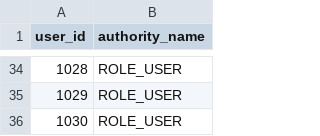
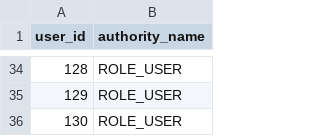
Before and after one commit to henryL1N/bookcenter, a CSV file: src/main/resources/config/liquibase/users_authorities.csv, drawn as a sheet; only a part is shown, gaps mark what is left out; the diff covers the shown part only.

```diff
--- a/src/main/resources/config/liquibase/users_authorities.csv
+++ b/src/main/resources/config/liquibase/users_authorities.csv
@@ -34,3 +34,3 @@ user_id;authority_name
-1028;ROLE_USER
-1029;ROLE_USER
-1030;ROLE_USER
+128;ROLE_USER
+129;ROLE_USER
+130;ROLE_USER
```
Also changed, not shown: 27 edited cells elsewhere in this file, src/main/resources/config/liquibase/books.csv, src/main/resources/config/liquibase/departments.csv, 6 other files.
